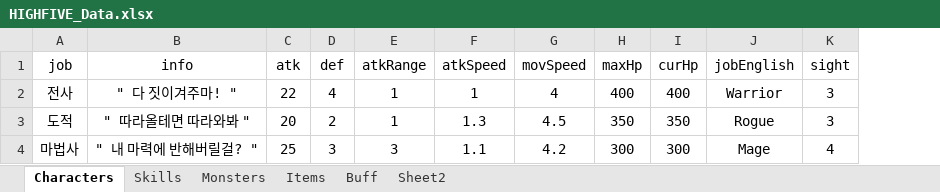
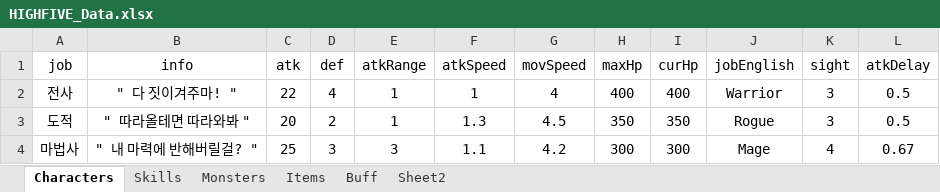
Before and after one commit to oteosuk/HIGHFIVE, an Excel workbook: HIGHFIVE/Assets/Resources/Data/HIGHFIVE_Data.xlsx, sheet Characters, drawn as a sheet; values as stored, in another font and other column widths than the file's, no borders; the diff names each change by its address in the sheet, - before the commit and + after, or states it on an @@ line.

Commit message:
[Mod] ExcelData
atkDelay 추가

```diff
--- a/HIGHFIVE/Assets/Resources/Data/HIGHFIVE_Data.xlsx (sheet Characters)
+++ b/HIGHFIVE/Assets/Resources/Data/HIGHFIVE_Data.xlsx (sheet Characters)
+column L (atkDelay), rows 2-4: 0.5 | 0.5 | 0.67
```
